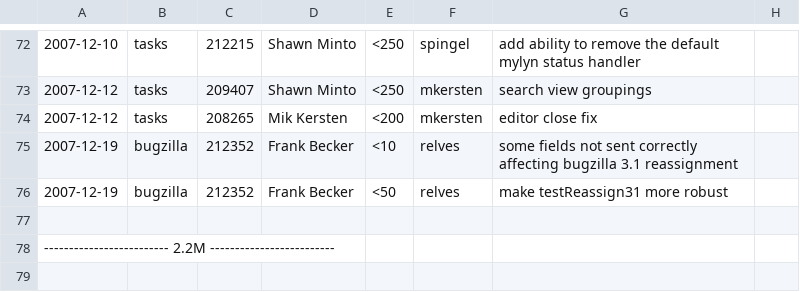
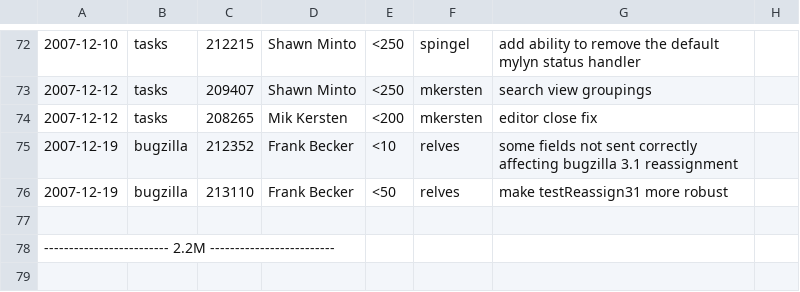
Before and after one commit to eclipse-mylyn/mylyn-website, a CSV file: doc/mylyn-iplog.csv, drawn as a sheet; only a part is shown, gaps mark what is left out; the diff names each change by its address in the sheet, - before the commit and + after, or states it on an @@ line.

Commit message:
NEW - bug 213110: [patch] make testReassign31 more robust https://bugs.eclipse.org/bugs/show_bug.cgi?id=213110

```diff
--- a/doc/mylyn-iplog.csv
+++ b/doc/mylyn-iplog.csv
-C76: 212352
+C76: 213110
```
